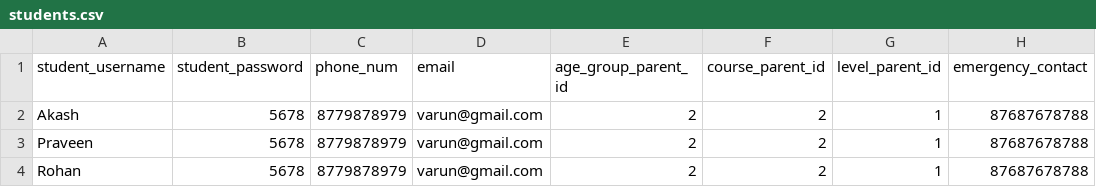
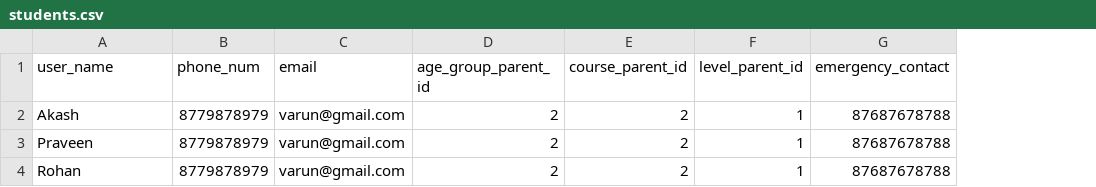
Before and after one commit to sshyamm/music_academy, a CSV file: admin/getForms/students.csv, drawn as a sheet; only a part is shown; the diff names each change by its address in the sheet, - before the commit and + after, or states it on an @@ line.

Commit message:
User update commit

```diff
--- a/admin/getForms/students.csv
+++ b/admin/getForms/students.csv
-column B (student_password), rows 2-4: all 5678
-A1: student_username
+A1: user_name
```
Also changed, not shown: 36 other files.
